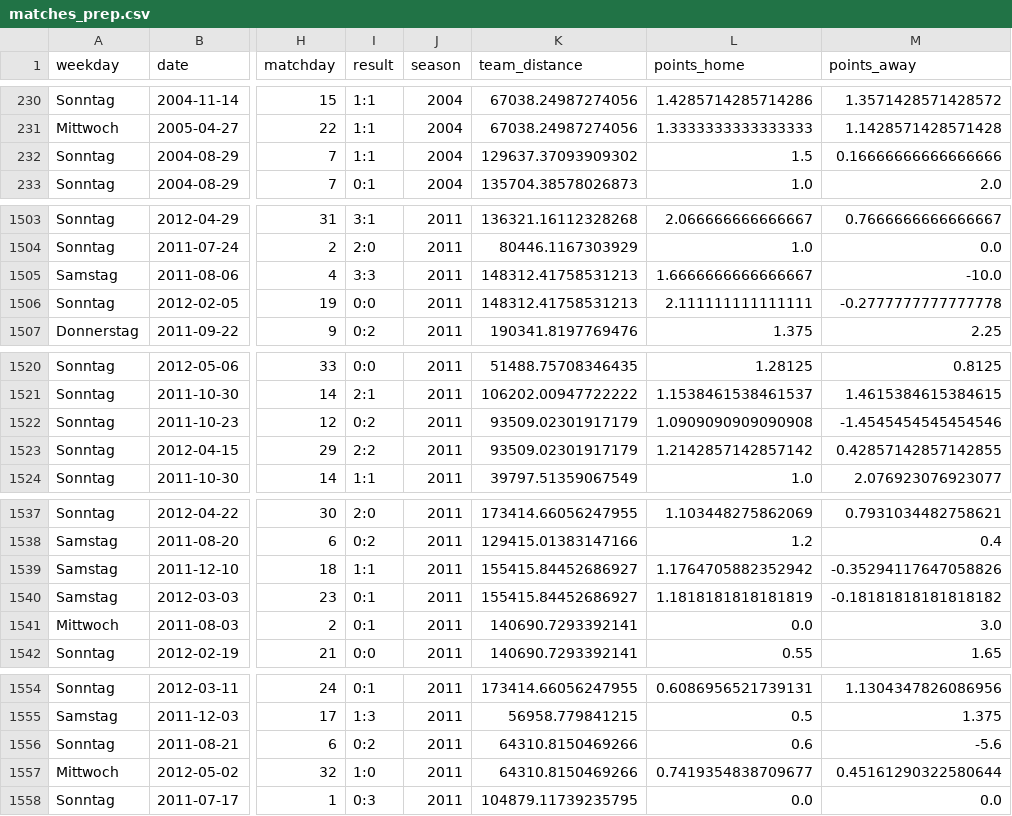
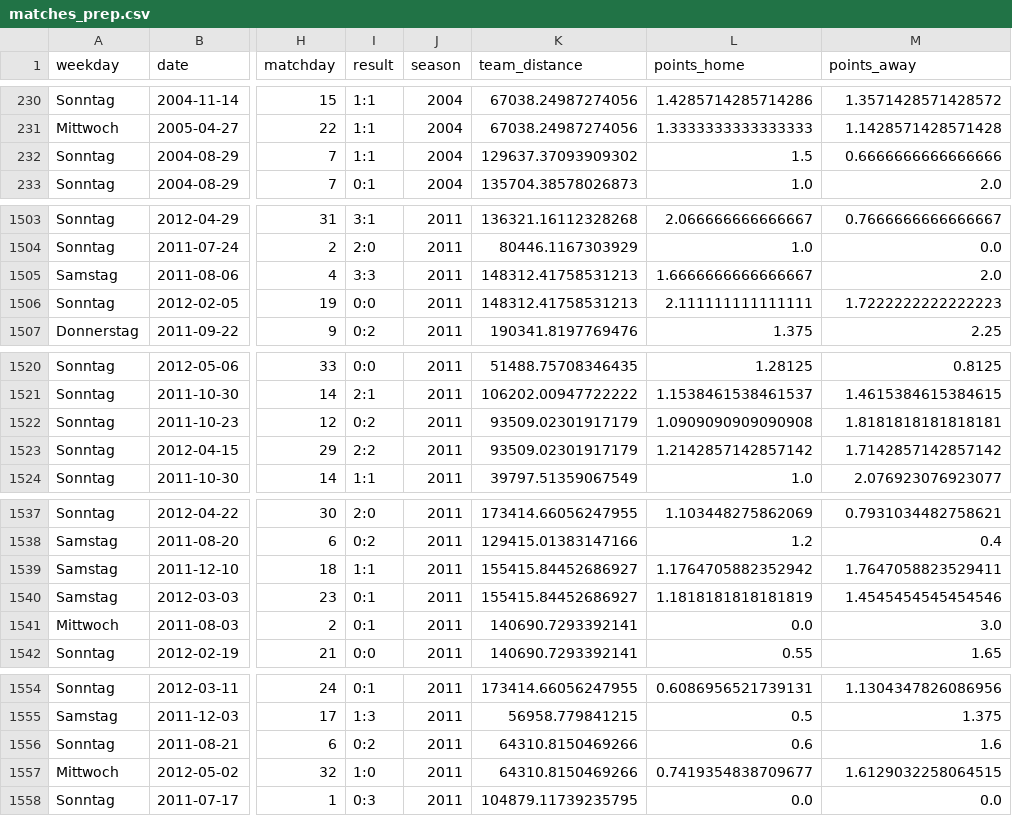
Before and after one commit to cyrill10/pml.attendance-analysis, a CSV file: data/matches_prep.csv, drawn as a sheet; only a part is shown, gaps mark what is left out; the diff covers the shown part only; the diff names each change by its address in the sheet, - before the commit and + after, or states it on an @@ line.

Commit message:
Take point removal into account

```diff
--- a/data/matches_prep.csv
+++ b/data/matches_prep.csv
-M232 (points_away): 0.16666666666666666
+M232 (points_away): 0.6666666666666666
-M1505 (points_away): -10.0
+M1505 (points_away): 2.0
-M1506 (points_away): -0.2777777777777778
+M1506 (points_away): 1.7222222222222223
-M1522 (points_away): -1.4545454545454546
+M1522 (points_away): 1.8181818181818181
-M1523 (points_away): 0.42857142857142855
+M1523 (points_away): 1.7142857142857142
-M1539 (points_away): -0.35294117647058826
+M1539 (points_away): 1.7647058823529411
-M1540 (points_away): -0.18181818181818182
+M1540 (points_away): 1.4545454545454546
-M1556 (points_away): -5.6
+M1556 (points_away): 1.6
-M1557 (points_away): 0.45161290322580644
+M1557 (points_away): 1.6129032258064515
```
Also changed, not shown: 41 edited cells elsewhere in this file, 2 other files.
